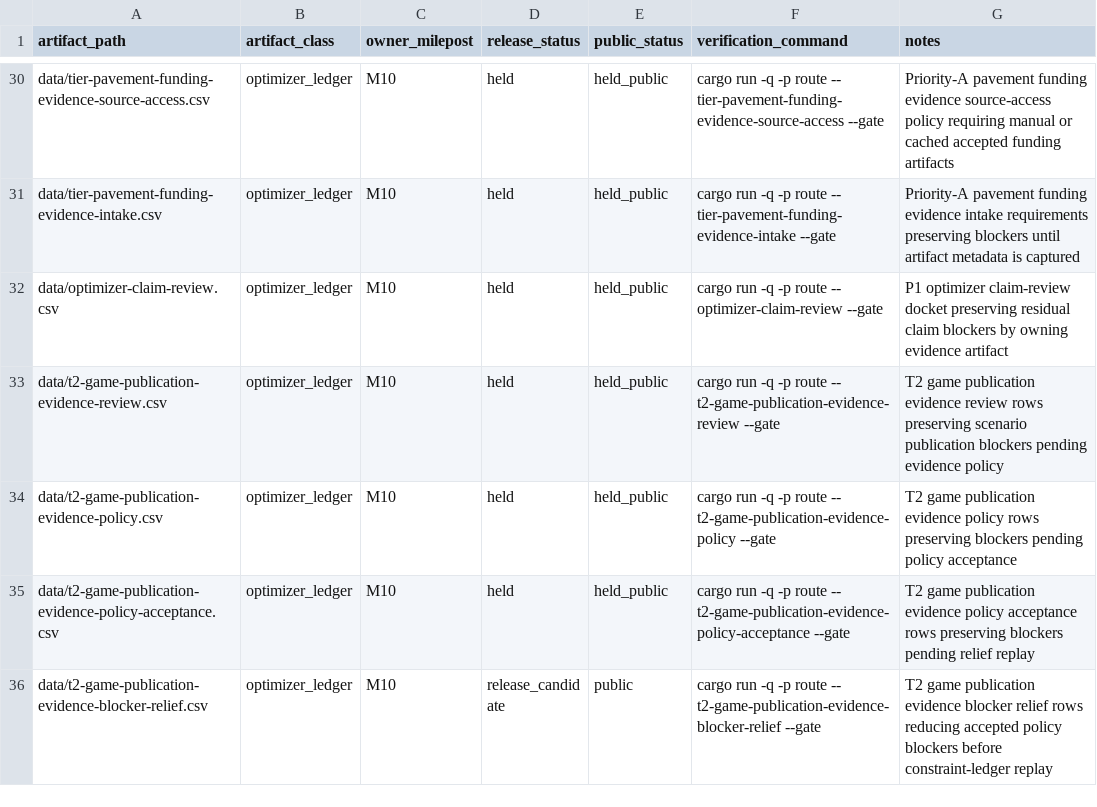
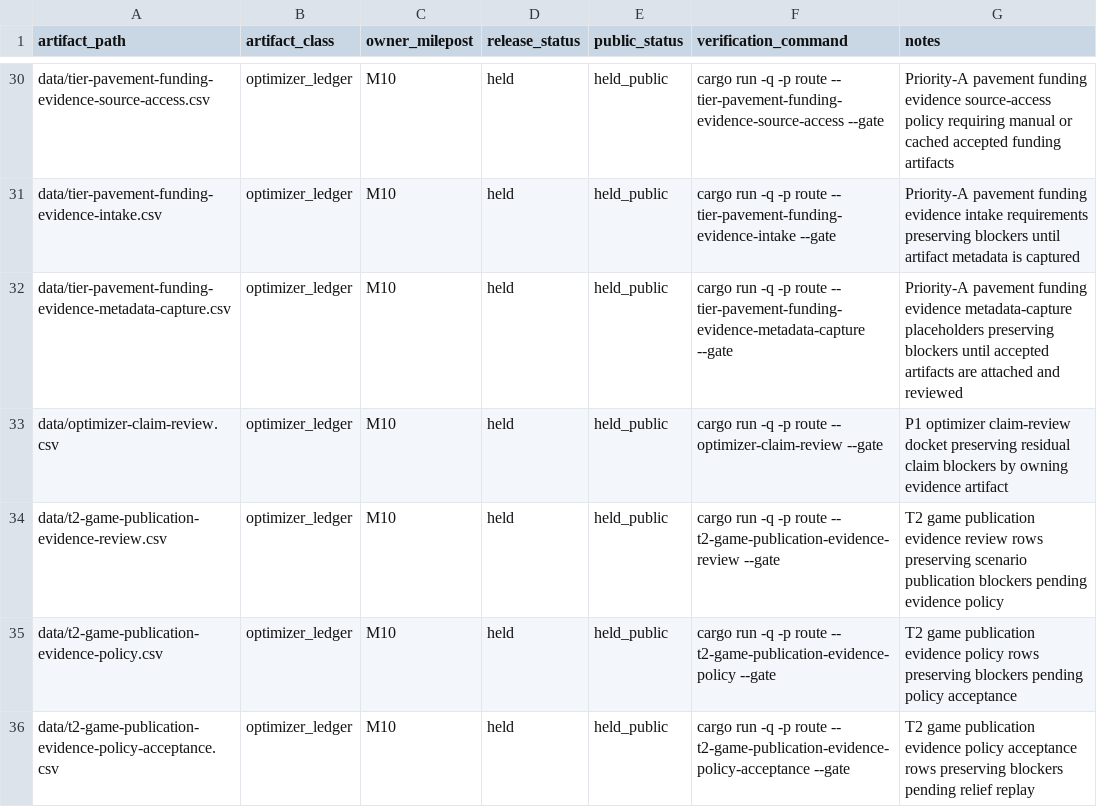
Before and after one commit to giodl73-repo/ROUTE, a CSV file: data/release-manifest.csv, drawn as a sheet; only a part is shown, gaps mark what is left out; the shorter side is filled out with more unchanged rows.

```diff
--- a/data/release-manifest.csv
+++ b/data/release-manifest.csv
@@ -31,2 +31,3 @@ data/tier-pavement-funding-evidence-source-access.csv,optimizer_ledger,M10,held,
 data/tier-pavement-funding-evidence-intake.csv,optimizer_ledger,M10,held,held_public,cargo run -q -p route -- tier-pavement-funding-evidence-intake --gate,Priority-A pavement funding evidence intake requirements preserving blockers until artifact metadata is captured
+data/tier-pavement-funding-evidence-metadata-capture.csv,optimizer_ledger,M10,held,held_public,cargo run -q -p route -- tier-pavement-funding-evidence-metadata-capture --gate,Priority-A pavement funding evidence metadata-capture placeholders preserving blockers until accepted artifacts are attached and reviewed
 data/optimizer-claim-review.csv,optimizer_ledger,M10,held,held_public,cargo run -q -p route -- optimizer-claim-review --gate,P1 optimizer claim-review docket preserving residual claim blockers by owning evidence artifact
```
Also changed, not shown: data/tier-optimizer-runs.csv, 8 other files.
